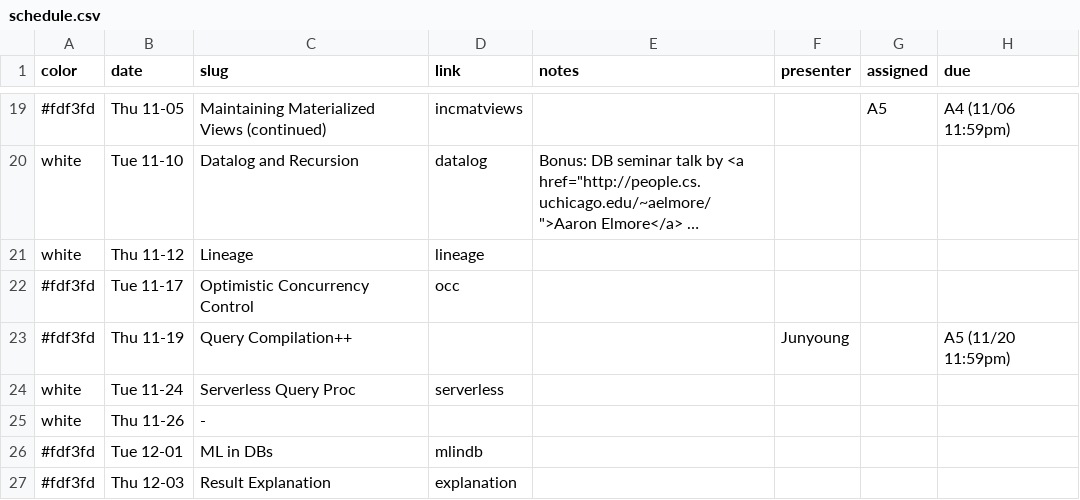
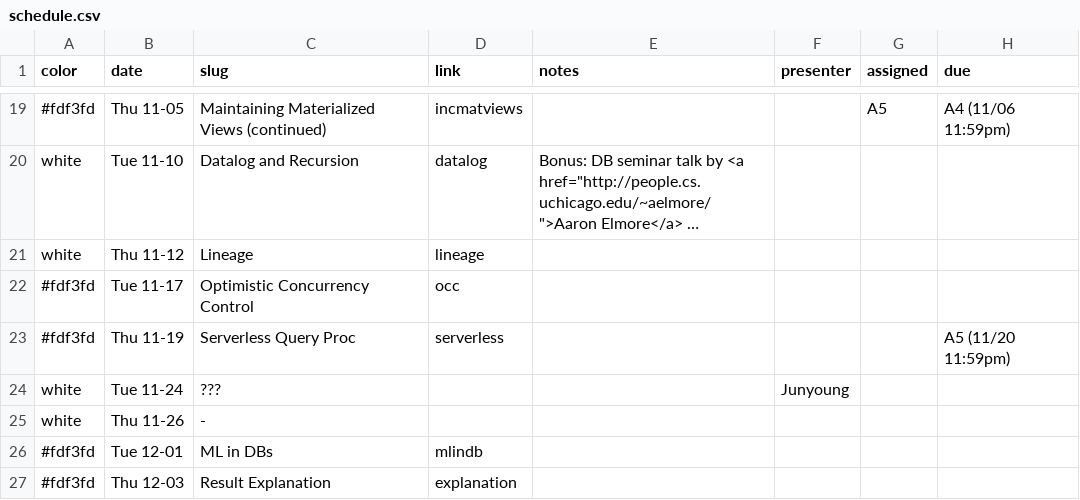
Before and after one commit to w6113/website_fall2020, a CSV file: _data/schedule.csv, drawn as a sheet; only a part is shown, gaps mark what is left out; long unchanged cells end in ….

```diff
--- a/_data/schedule.csv
+++ b/_data/schedule.csv
@@ -22,4 +22,4 @@ white,Thu 11-12,Lineage,lineage,,,,
 #fdf3fd,Tue 11-17,Optimistic Concurrency Control,occ,,,,
-#fdf3fd,Thu 11-19,Query Compilation++,,,Junyoung,,A5 (11/20 11:59pm)
-white,Tue 11-24,Serverless Query Proc,serverless,,,,
+#fdf3fd,Thu 11-19,Serverless Query Proc,serverless,,,,A5 (11/20 11:59pm)
+white,Tue 11-24,???,,,Junyoung,,
 white,Thu 11-26,-,,,,,
```
Also changed, not shown: 1 other file.
